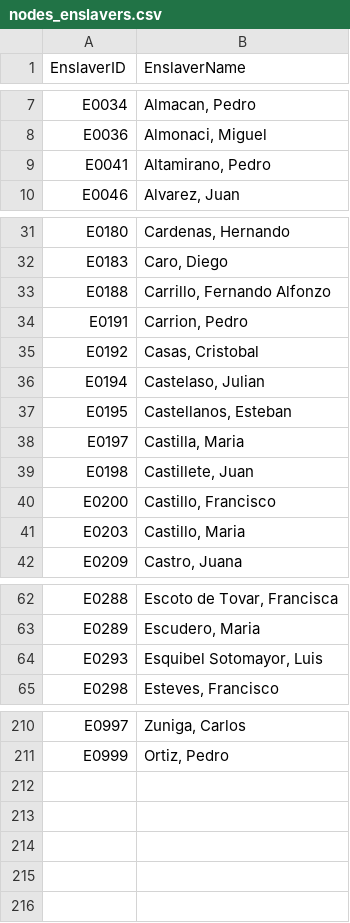
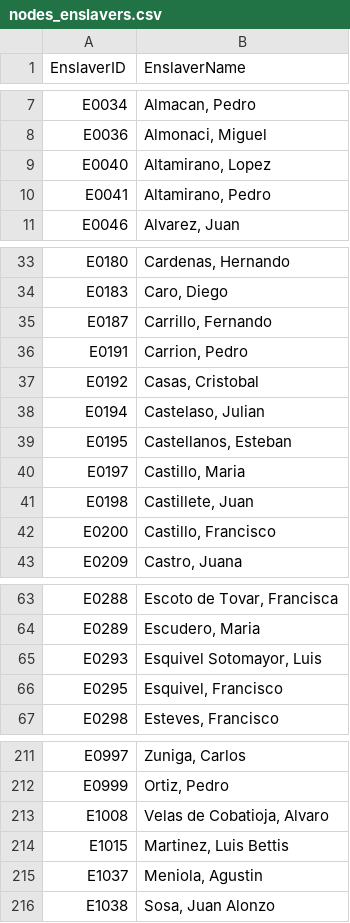
Before and after one commit to proctorf/EnslavedSocialNetwork, a CSV file: nodes_enslavers.csv, drawn as a sheet; only a part is shown, gaps mark what is left out; the diff covers the shown part only.

```diff
--- a/nodes_enslavers.csv
+++ b/nodes_enslavers.csv
@@ -8,2 +8,3 @@ E0034,"Almacan, Pedro"
 E0036,"Almonaci, Miguel"
+E0040,"Altamirano, Lopez"
 E0041,"Altamirano, Pedro"
@@ -32,3 +34,3 @@ E0180,"Cardenas, Hernando"
 E0183,"Caro, Diego"
-E0188,"Carrillo, Fernando Alfonzo"
+E0187,"Carrillo, Fernando"
 E0191,"Carrion, Pedro"
@@ -37,6 +39,5 @@ E0194,"Castelaso, Julian"
 E0195,"Castellanos, Esteban"
-E0197,"Castilla, Maria"
+E0197,"Castillo, Maria"
 E0198,"Castillete, Juan"
 E0200,"Castillo, Francisco"
-E0203,"Castillo, Maria"
 E0209,"Castro, Juana"
@@ -63,3 +64,4 @@ E0288,"Escoto de Tovar, Francisca"
 E0289,"Escudero, Maria"
-E0293,"Esquibel Sotomayor, Luis"
+E0293,"Esquivel Sotomayor, Luis"
+E0295,"Esquivel, Francisco"
 E0298,"Esteves, Francisco"
@@ -211 +212,5 @@ E0997,"Zuniga, Carlos"
 E0999,"Ortiz, Pedro"
+E1008,"Velas de Cobatioja, Alvaro"
+E1015,"Martinez, Luis Bettis"
+E1037,"Meniola, Agustin"
+E1038,"Sosa, Juan Alonzo"
```
Also changed, not shown: 3 added rows, 3 removed rows and 3 edited cells elsewhere in this file, edges_w_households.csv, nodes_participants.csv, 11 other files.
